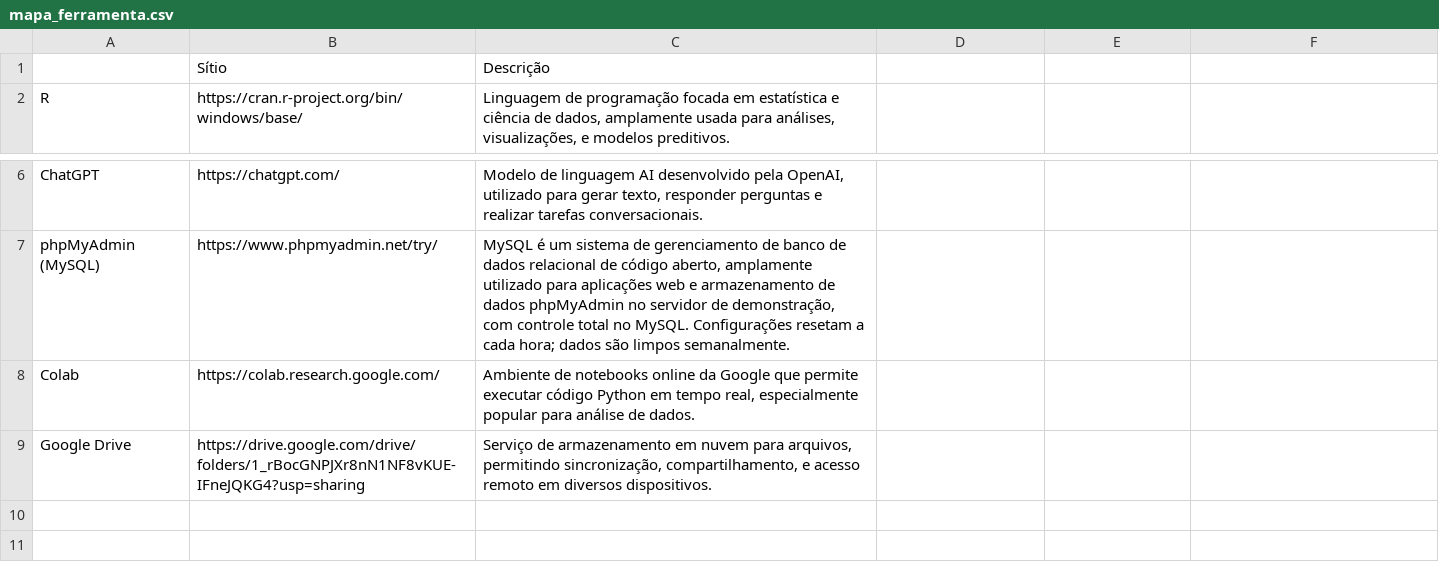
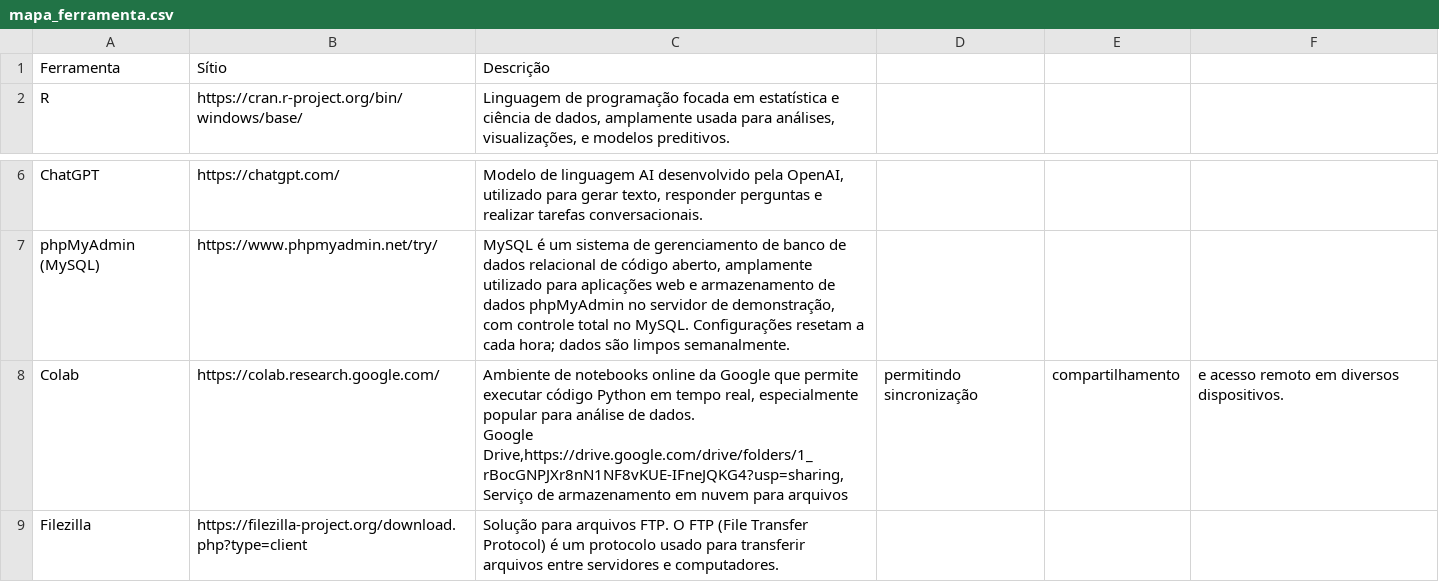
Before and after one commit to sabeis-ats/bd_geral, a CSV file: mapa_ferramenta.csv, drawn as a sheet; only a part is shown, gaps mark what is left out.

Commit message:
Update mapa_ferramenta.csv

```diff
--- a/mapa_ferramenta.csv
+++ b/mapa_ferramenta.csv
@@ -1,2 +1,2 @@
-,Sítio,Descrição
+Ferramenta,Sítio,Descrição
 R,https://cran.r-project.org/bin/windows/base/,"Linguagem de programação focada em estatística e ciência de dados, amplamente usada para análises, visualizações, e modelos preditivos."
@@ -7,3 +7,4 @@ ChatGPT,https://chatgpt.com/,"Modelo de linguagem AI desenvolvido pela OpenAI, u
 phpMyAdmin (MySQL),https://www.phpmyadmin.net/try/,"MySQL é um sistema de gerenciamento de banco de dados relacional de código aberto, amplamente utilizado para aplicações web e armazenamento de dados phpMyAdmin no servidor de demonstração, com controle total no MySQL. Configurações resetam a cada hora; dados são limpos semanalmente."
-Colab,https://colab.research.google.com/,"Ambiente de notebooks online da Google que permite executar código Python em tempo real, especialmente popular para análise de dados."
-Google Drive,https://drive.google.com/drive/folders/1_rBocGNPJXr8nN1NF8vKUE-IFneJQKG4?usp=sharing,"Serviço de armazenamento em nuvem para arquivos, permitindo sincronização, compartilhamento, e acesso remoto em diversos dispositivos."
+Colab,https://colab.research.google.com/,"Ambiente de notebooks online da Google que permite executar código Python em tempo real, especialmente popular para análise de dados.
+Google Drive,https://drive.google.com/drive/folders/1_rBocGNPJXr8nN1NF8vKUE-IFneJQKG4?usp=sharing,"Serviço de armazenamento em nuvem para arquivos, permitindo sincronização, compartilhamento, e acesso remoto em diversos dispositivos.
+Filezilla,https://filezilla-project.org/download.php?type=client,Solução para arquivos FTP. O FTP (File Transfer Protocol) é um protocolo usado para transferir arquivos entre servidores e computadores.
```
